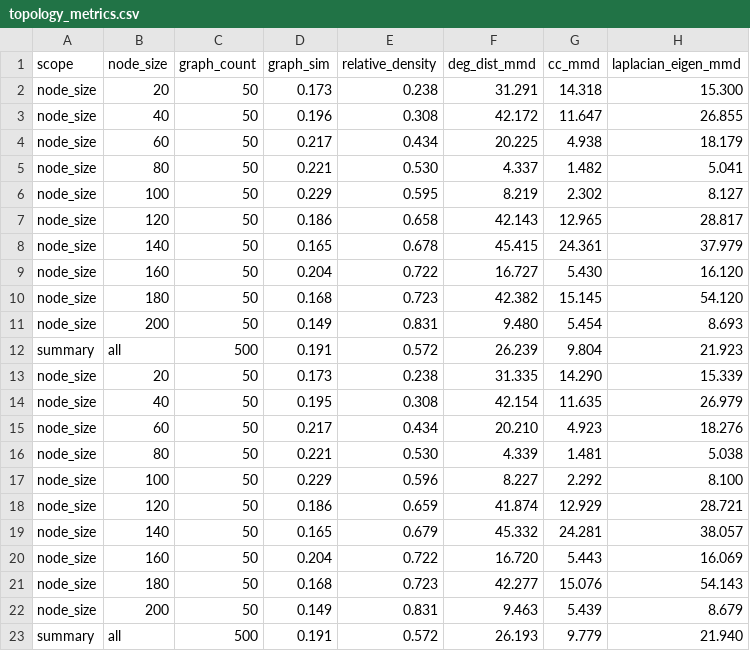
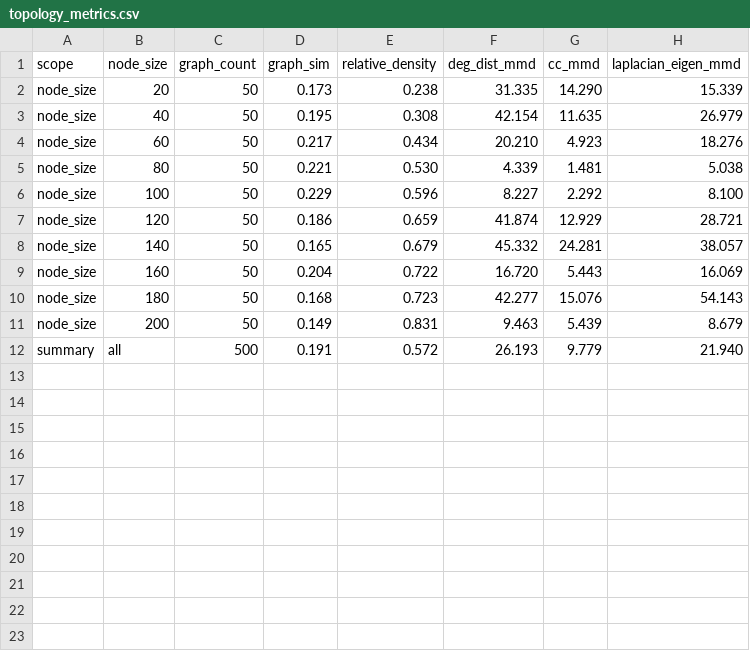
Before and after one commit to ENNCELADUS/GRAND-Graph-Reconstruction-And-deNoising-for-protein-interAction-Network-Discovery, a CSV file: logs/tccig/topology_evaluate/p1_fixed/topology_metrics.csv, drawn as a sheet.

```diff
--- a/logs/tccig/topology_evaluate/p1_fixed/topology_metrics.csv
+++ b/logs/tccig/topology_evaluate/p1_fixed/topology_metrics.csv
@@ -1,13 +1,2 @@
 scope,node_size,graph_count,graph_sim,relative_density,deg_dist_mmd,cc_mmd,laplacian_eigen_mmd
-node_size,20,50,0.173,0.238,31.291,14.318,15.300
-node_size,40,50,0.196,0.308,42.172,11.647,26.855
-node_size,60,50,0.217,0.434,20.225,4.938,18.179
-node_size,80,50,0.221,0.530,4.337,1.482,5.041
-node_size,100,50,0.229,0.595,8.219,2.302,8.127
-node_size,120,50,0.186,0.658,42.143,12.965,28.817
-node_size,140,50,0.165,0.678,45.415,24.361,37.979
-node_size,160,50,0.204,0.722,16.727,5.430,16.120
-node_size,180,50,0.168,0.723,42.382,15.145,54.120
-node_size,200,50,0.149,0.831,9.480,5.454,8.693
-summary,all,500,0.191,0.572,26.239,9.804,21.923
 node_size,20,50,0.173,0.238,31.335,14.290,15.339
```
Also changed, not shown: logs/tccig/tccig_train/p1_fixed/tccig_train_step.csv, 1 other file.
